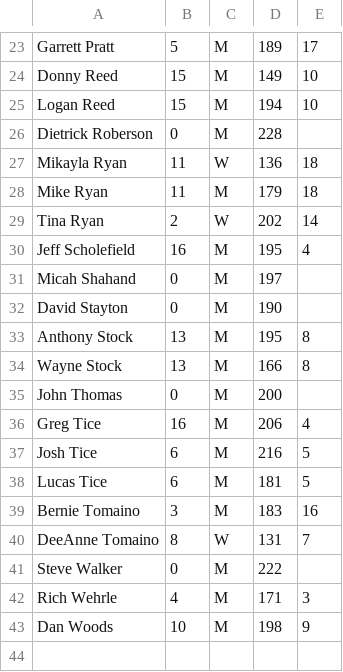
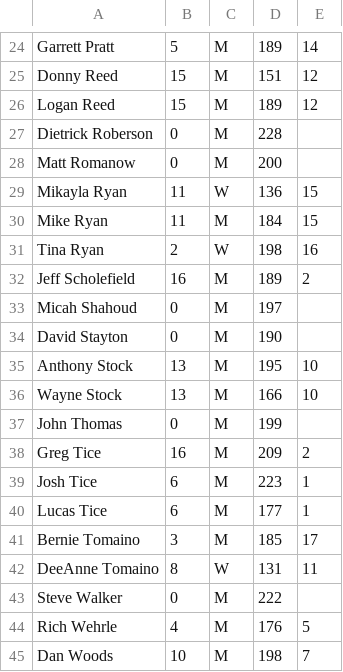
Before and after one commit to perrigow/doubles, a CSV file: assets/fetch/Sidepots.csv, drawn as a sheet; only a part is shown, gaps mark what is left out; the diff covers the shown part only.

```diff
--- a/assets/fetch/Sidepots.csv
+++ b/assets/fetch/Sidepots.csv
@@ -23,21 +24,22 @@
-"Garrett Pratt","5","M","189","17"
-"Donny Reed","15","M","149","10"
-"Logan Reed","15","M","194","10"
+"Garrett Pratt","5","M","189","14"
+"Donny Reed","15","M","151","12"
+"Logan Reed","15","M","189","12"
 "Dietrick Roberson","0","M","228",""
-"Mikayla Ryan","11","W","136","18"
-"Mike Ryan","11","M","179","18"
-"Tina Ryan","2","W","202","14"
-"Jeff Scholefield","16","M","195","4"
-"Micah Shahand","0","M","197",""
+"Matt Romanow","0","M","200",""
+"Mikayla Ryan","11","W","136","15"
+"Mike Ryan","11","M","184","15"
+"Tina Ryan","2","W","198","16"
+"Jeff Scholefield","16","M","189","2"
+"Micah Shahoud","0","M","197",""
 "David Stayton","0","M","190",""
-"Anthony Stock","13","M","195","8"
-"Wayne Stock","13","M","166","8"
-"John Thomas","0","M","200",""
-"Greg Tice","16","M","206","4"
-"Josh Tice","6","M","216","5"
-"Lucas Tice","6","M","181","5"
-"Bernie Tomaino","3","M","183","16"
-"DeeAnne Tomaino","8","W","131","7"
+"Anthony Stock","13","M","195","10"
+"Wayne Stock","13","M","166","10"
+"John Thomas","0","M","199",""
+"Greg Tice","16","M","209","2"
+"Josh Tice","6","M","223","1"
+"Lucas Tice","6","M","177","1"
+"Bernie Tomaino","3","M","185","17"
+"DeeAnne Tomaino","8","W","131","11"
 "Steve Walker","0","M","222",""
-"Rich Wehrle","4","M","171","3"
-"Dan Woods","10","M","198","9"
+"Rich Wehrle","4","M","176","5"
+"Dan Woods","10","M","198","7"
```
Also changed, not shown: 1 added row and 34 edited cells elsewhere in this file, 3 other files.
